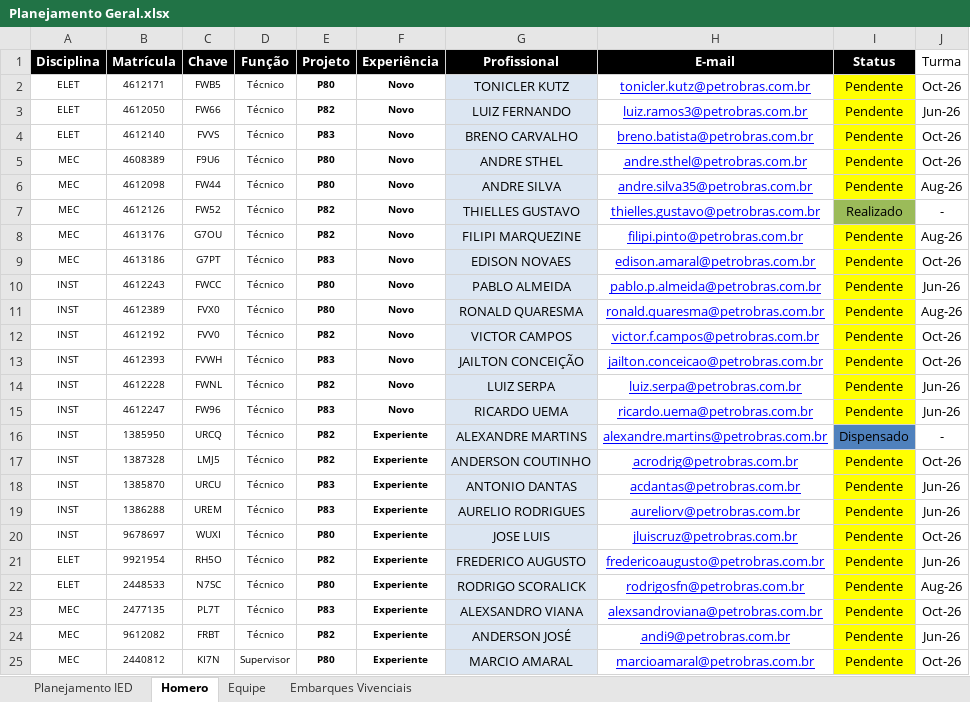
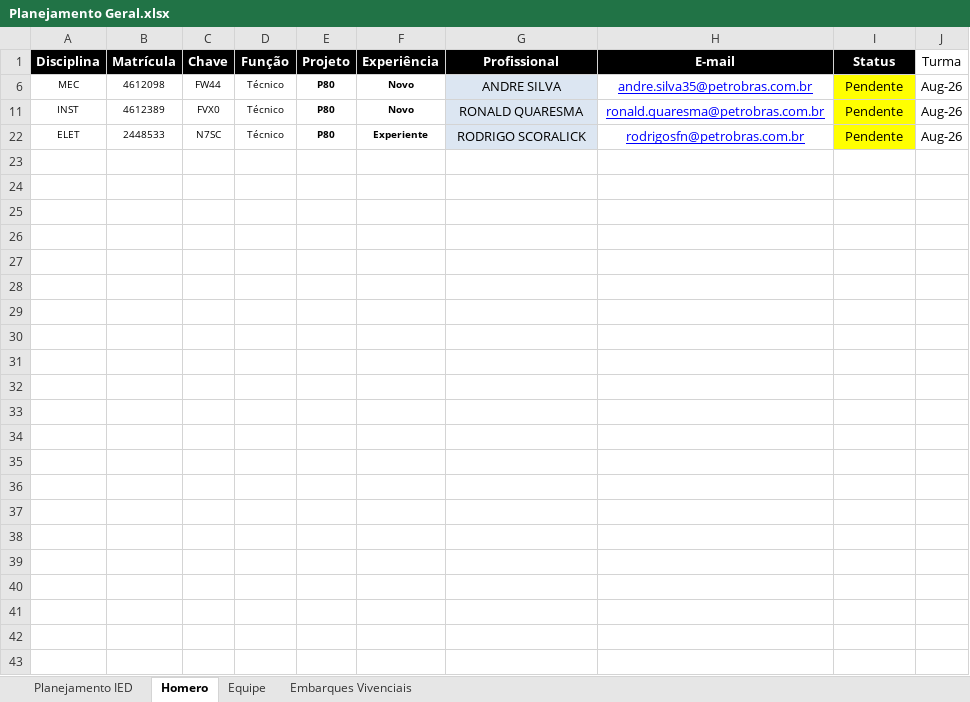
Before and after one commit to viniciussduarte/gantt_disp, an Excel workbook: Planejamento Geral.xlsx, sheet Homero, drawn as a sheet; values as stored, in another font and other column widths than the file's, no borders; conditional formats not drawn; the diff names each change by its address in the sheet, - before the commit and + after, or states it on an @@ line.

```diff
--- a/Planejamento Geral.xlsx (sheet Homero)
+++ b/Planejamento Geral.xlsx (sheet Homero)
@@ row 2 hidden: ELET | 4612171 | FWB5 | Técnico | P80 | Novo | TONICLER KUTZ | tonicler.kutz@petrobras.com.br | Pendente | Oct-26 @@
@@ row 3 hidden: ELET | 4612050 | FW66 | Técnico | P82 | Novo | LUIZ FERNANDO | luiz.ramos3@petrobras.com.br | Pendente | Jun-26 @@
@@ row 4 hidden: ELET | 4612140 | FVVS | Técnico | P83 | Novo | BRENO CARVALHO | breno.batista@petrobras.com.br | Pendente | Oct-26 @@
@@ row 5 hidden: MEC | 4608389 | F9U6 | Técnico | P80 | Novo | ANDRE STHEL | andre.sthel@petrobras.com.br | Pendente | Oct-26 @@
@@ row 7 hidden: MEC | 4612126 | FW52 | Técnico | P82 | Novo | THIELLES GUSTAVO | thielles.gustavo@petrobras.com.br | Realizado | - @@
@@ row 8 hidden: MEC | 4613176 | G7OU | Técnico | P82 | Novo | FILIPI MARQUEZINE | filipi.pinto@petrobras.com.br | Pendente | Aug-26 @@
@@ row 9 hidden: MEC | 4613186 | G7PT | Técnico | P83 | Novo | EDISON NOVAES | edison.amaral@petrobras.com.br | Pendente | Oct-26 @@
@@ row 10 hidden: INST | 4612243 | FWCC | Técnico | P80 | Novo | PABLO ALMEIDA | pablo.p.almeida@petrobras.com.br | Pendente | Jun-26 @@
@@ row 12 hidden: INST | 4612192 | FVV0 | Técnico | P82 | Novo | VICTOR CAMPOS | victor.f.campos@petrobras.com.br | Pendente | Oct-26 @@
@@ row 13 hidden: INST | 4612393 | FVWH | Técnico | P83 | Novo | JAILTON CONCEIÇÃO | jailton.conceicao@petrobras.com.br | Pendente | Oct-26 @@
@@ row 14 hidden: INST | 4612228 | FWNL | Técnico | P82 | Novo | LUIZ SERPA | luiz.serpa@petrobras.com.br | Pendente | Jun-26 @@
@@ row 15 hidden: INST | 4612247 | FW96 | Técnico | P83 | Novo | RICARDO UEMA | ricardo.uema@petrobras.com.br | Pendente | Jun-26 @@
@@ row 16 hidden: INST | 1385950 | URCQ | Técnico | P82 | Experiente | ALEXANDRE MARTINS | alexandre.martins@petrobras.com.br | Dispensado | - @@
@@ row 17 hidden: INST | 1387328 | LMJ5 | Técnico | P82 | Experiente | ANDERSON COUTINHO | acrodrig@petrobras.com.br | Pendente | Oct-26 @@
-row 18: INST | 1385870 | URCU | Técnico | P83 | Experiente | ANTONIO DANTAS | acdantas@petrobras.com.br | Pendente | Jun-26
@@ row 19 hidden: INST | 1386288 | UREM | Técnico | P83 | Experiente | AURELIO RODRIGUES | aureliorv@petrobras.com.br | Pendente | Jun-26 @@
@@ row 20 hidden: INST | 9678697 | WUXI | Técnico | P80 | Experiente | JOSE LUIS | jluiscruz@petrobras.com.br | Pendente | Oct-26 @@
@@ row 21 hidden: ELET | 9921954 | RH5O | Técnico | P82 | Experiente | FREDERICO AUGUSTO | fredericoaugusto@petrobras.com.br | Pendente | Jun-26 @@
@@ row 23 hidden: MEC | 2477135 | PL7T | Técnico | P83 | Experiente | ALEXSANDRO VIANA | alexsandroviana@petrobras.com.br | Pendente | Oct-26 @@
@@ row 24 hidden: MEC | 9612082 | FRBT | Técnico | P82 | Experiente | ANDERSON JOSÉ | andi9@petrobras.com.br | Pendente | Jun-26 @@
@@ row 25 hidden: MEC | 2440812 | KI7N | Supervisor | P80 | Experiente | MARCIO AMARAL | marcioamaral@petrobras.com.br | Pendente | Oct-26 @@
```
Also changed, not shown: sheet Planejamento IED, sheet Equipe, sheet Embarques Vivenciais, formulas that keep their value, hidden cells, charts or pictures, Planejamento Estaleiro.xlsx.
